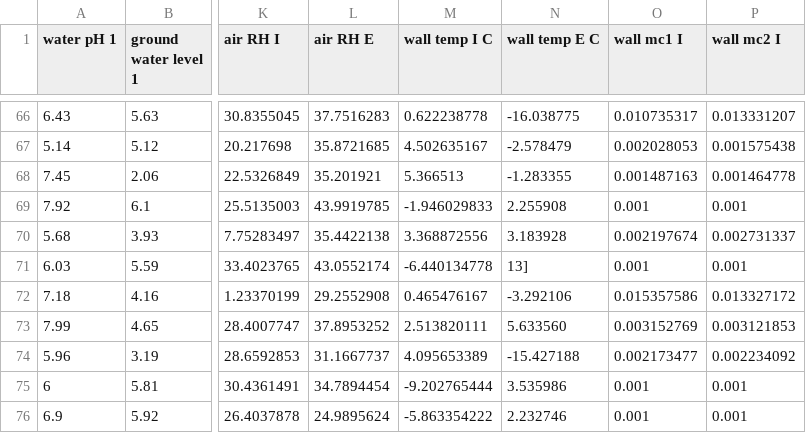
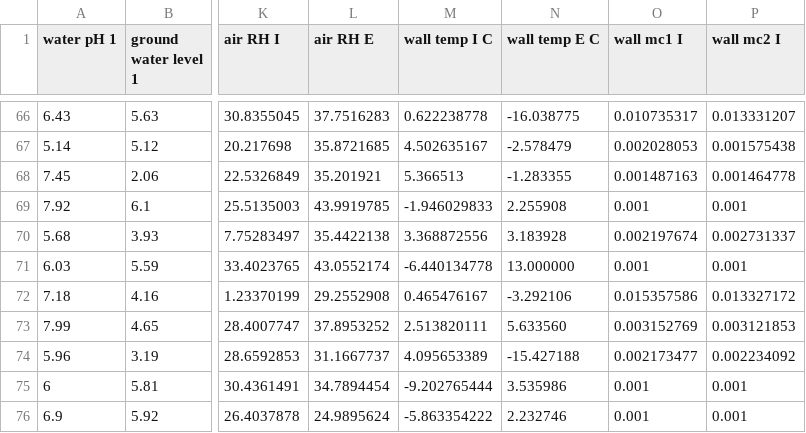
Before and after one commit to rkn2/factorAnalysisExample, a CSV file: factorAnalysis3.csv, drawn as a sheet; only a part is shown, gaps mark what is left out; the diff names each change by its address in the sheet, - before the commit and + after, or states it on an @@ line.

Commit message:
Add files via upload

```diff
--- a/factorAnalysis3.csv
+++ b/factorAnalysis3.csv
-N71 (wall temp E C): 13]
+N71 (wall temp E C): 13.000000
```
